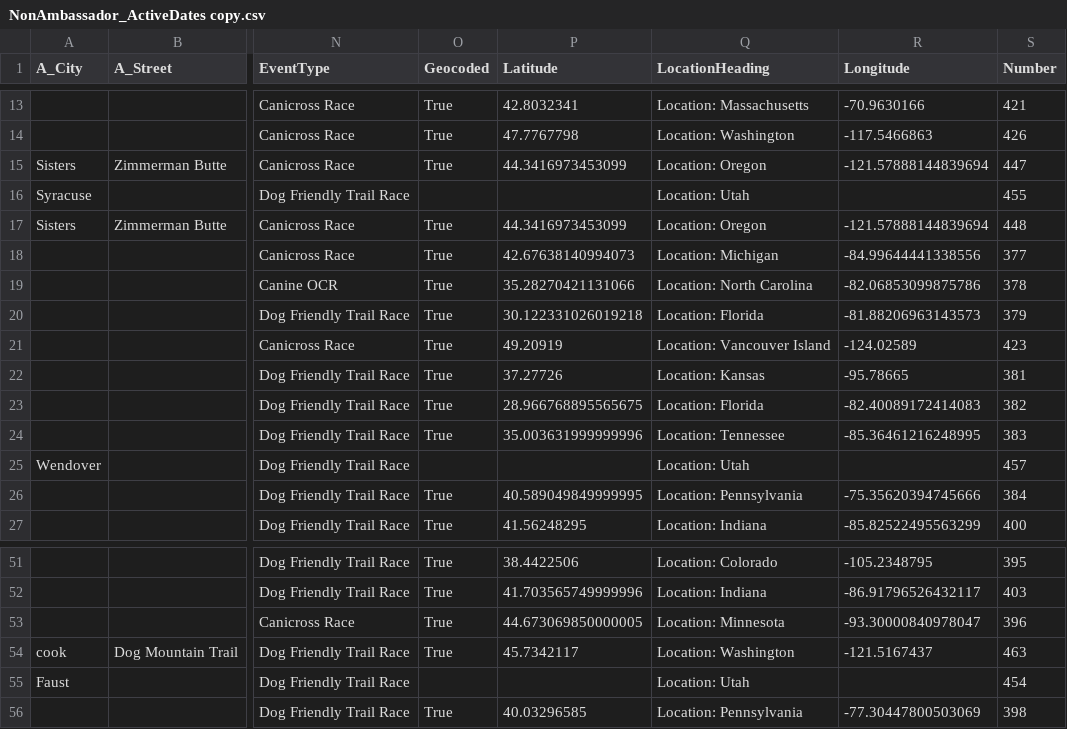
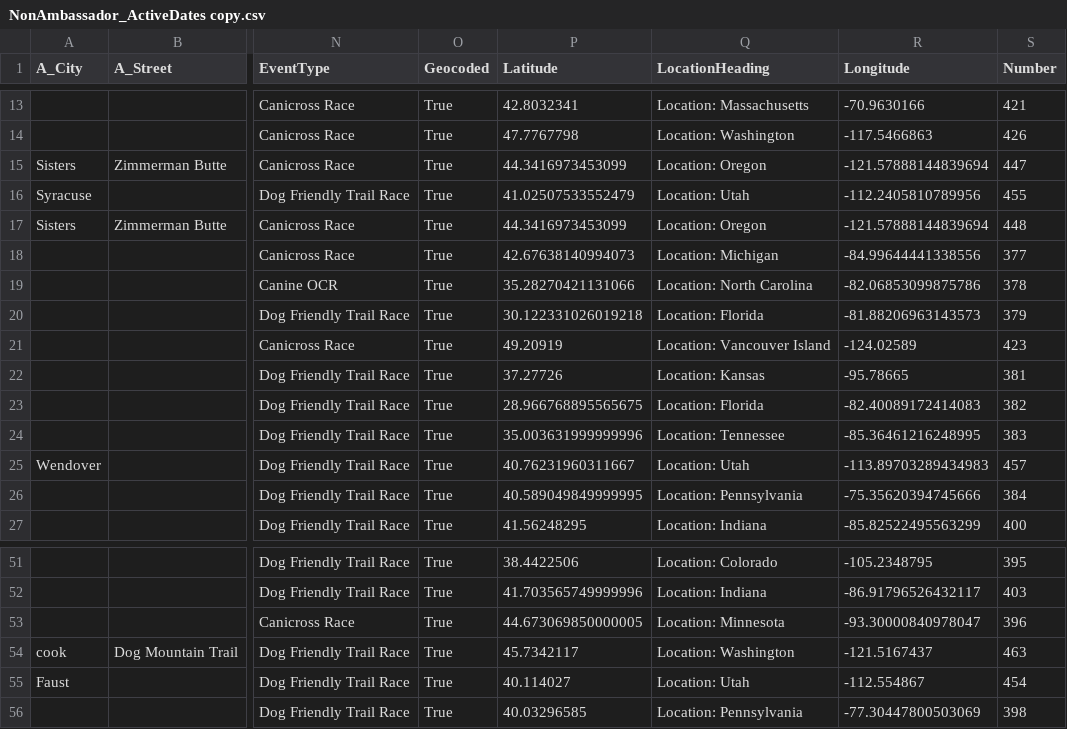
Before and after one commit to kyle-kemper/test-map, a CSV file: NonAmbassador_ActiveDates copy.csv, drawn as a sheet; only a part is shown, gaps mark what is left out; the diff names each change by its address in the sheet, - before the commit and + after, or states it on an @@ line.

```diff
--- a/NonAmbassador_ActiveDates copy.csv
+++ b/NonAmbassador_ActiveDates copy.csv
-O16 (Geocoded): (empty)
+O16 (Geocoded): True
-P16 (Latitude): (empty)
+P16 (Latitude): 41.02507533552479
-R16 (Longitude): (empty)
+R16 (Longitude): -112.2405810789956
-O25 (Geocoded): (empty)
+O25 (Geocoded): True
-P25 (Latitude): (empty)
+P25 (Latitude): 40.76231960311667
-R25 (Longitude): (empty)
+R25 (Longitude): -113.89703289434983
-O55 (Geocoded): (empty)
+O55 (Geocoded): True
-P55 (Latitude): (empty)
+P55 (Latitude): 40.114027
-R55 (Longitude): (empty)
+R55 (Longitude): -112.554867
```
